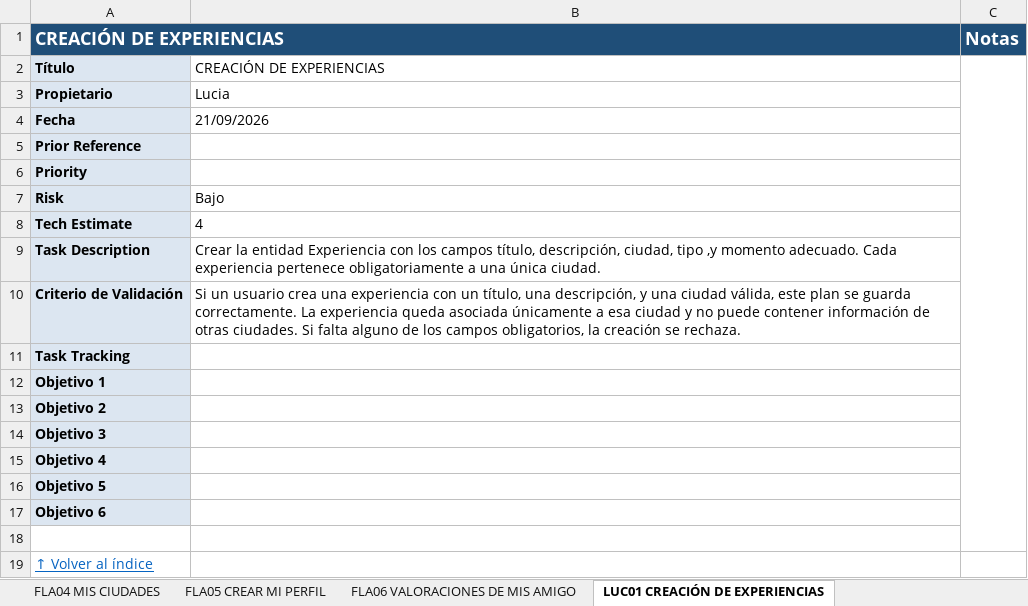
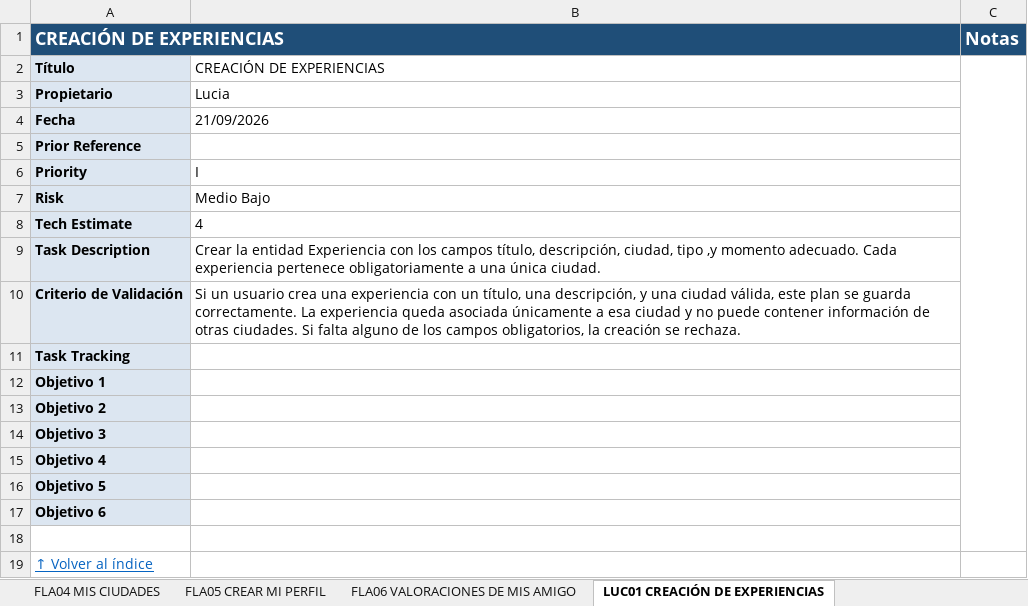
Before and after one commit to Matthew-PV/ISW-Practica, an Excel workbook: customer-stories/Customer_Stories_PlanB.xlsx, sheet LUC01 CREACIÓN DE EXPERIENCIAS, drawn as a sheet; values as stored, in another font and other column widths than the file's, no borders; conditional formats not drawn; the diff names each change by its address in the sheet, - before the commit and + after, or states it on an @@ line.

```diff
--- a/customer-stories/Customer_Stories_PlanB.xlsx (sheet LUC01 CREACIÓN DE EXPERIENCIAS)
+++ b/customer-stories/Customer_Stories_PlanB.xlsx (sheet LUC01 CREACIÓN DE EXPERIENCIAS)
-B6: (empty)
+B6: I
-B7: Bajo
+B7: Medio Bajo
```
Also changed, not shown: sheet LUC07 CATEGORÍA DE LA EXPERIENC, sheet FLA05 CREAR MI PERFIL, sheet MAT05 BARRA DE BÚSQUEDA, sheet MAT08 RECUPERACIÓN DE BORRADORE, sheet LUC10 TRANSPORTE PÚBLICO DE LA, sheet LUC04 FOTOS Y COMENTARIOS DE LU.
